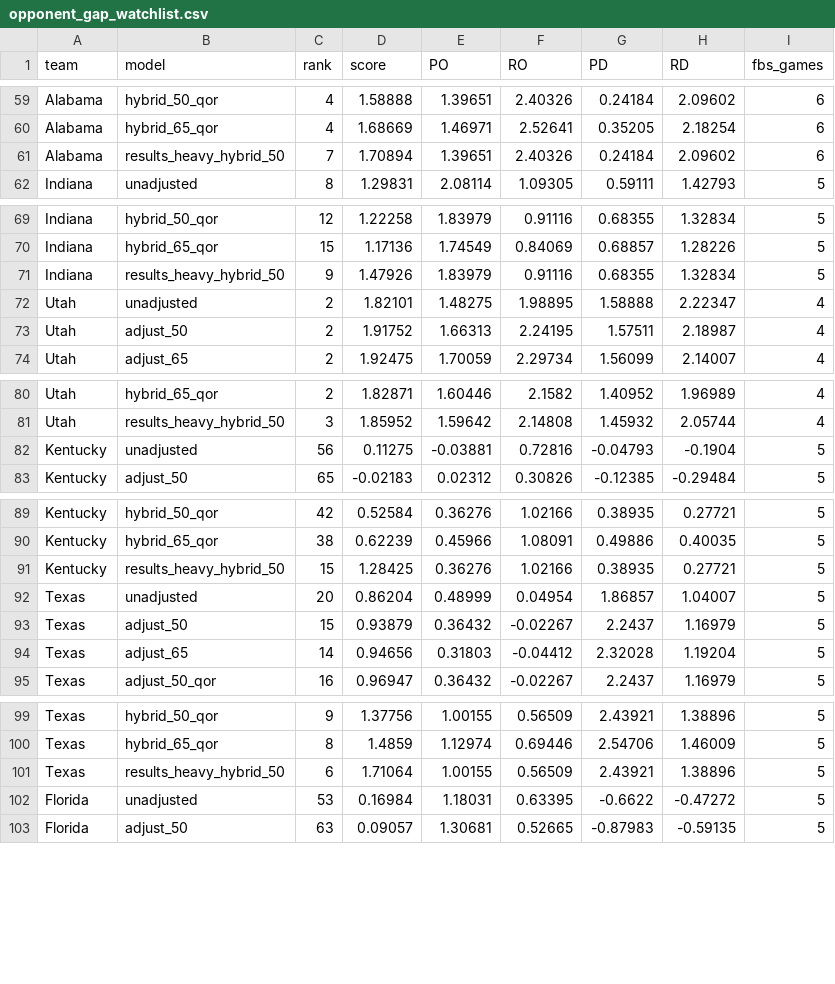
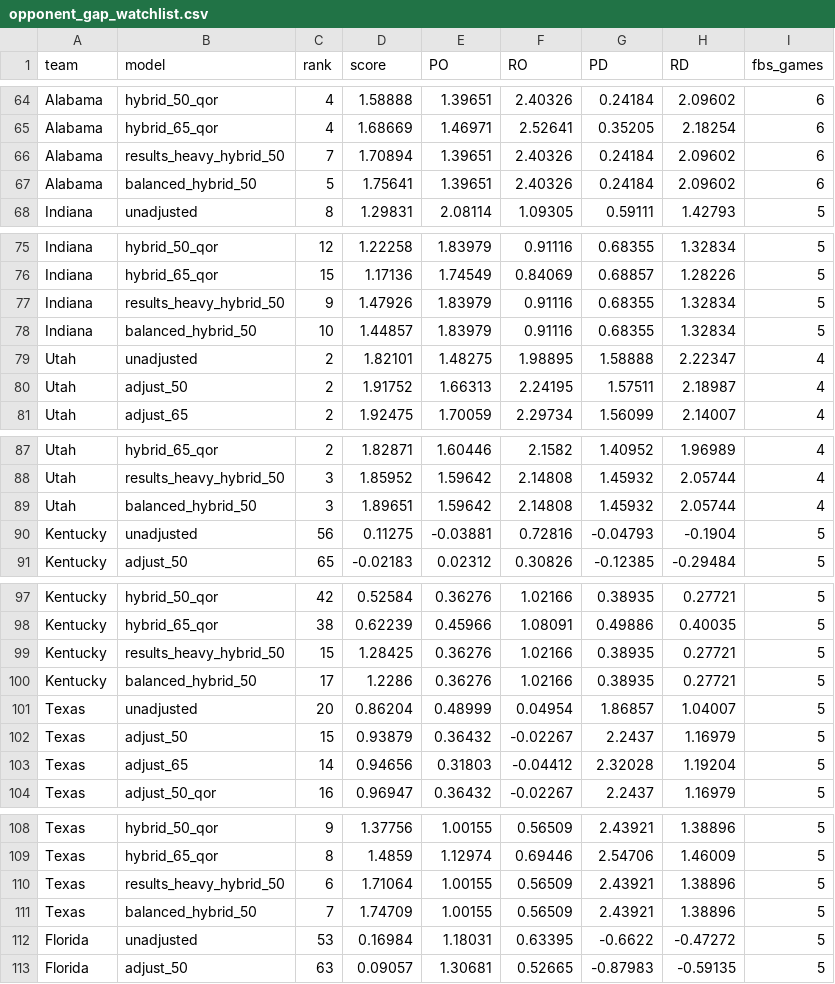
Before and after one commit to thomaspyrda/match-lab-college-football-data, a CSV file: data/research/2026/opponent_gap_watchlist.csv, drawn as a sheet; only a part is shown, gaps mark what is left out; the diff covers the shown part only; the diff names each change by its address in the sheet, - before the commit and + after, or states it on an @@ line.

```diff
--- a/data/research/2026/opponent_gap_watchlist.csv
+++ b/data/research/2026/opponent_gap_watchlist.csv
+row 67: Alabama | balanced_hybrid_50 | 5 | 1.75641 | 1.39651 | 2.40326 | 0.24184 | 2.09602 | 6
+row 78: Indiana | balanced_hybrid_50 | 10 | 1.44857 | 1.83979 | 0.91116 | 0.68355 | 1.32834 | 5
+row 89: Utah | balanced_hybrid_50 | 3 | 1.89651 | 1.59642 | 2.14808 | 1.45932 | 2.05744 | 4
+row 100: Kentucky | balanced_hybrid_50 | 17 | 1.2286 | 0.36276 | 1.02166 | 0.38935 | 0.27721 | 5
+row 111: Texas | balanced_hybrid_50 | 7 | 1.74709 | 1.00155 | 0.56509 | 2.43921 | 1.38896 | 5
```
Also changed, not shown: 7 added rows elsewhere in this file, data/research/2026/top25_comparison.csv, 1 other file.
